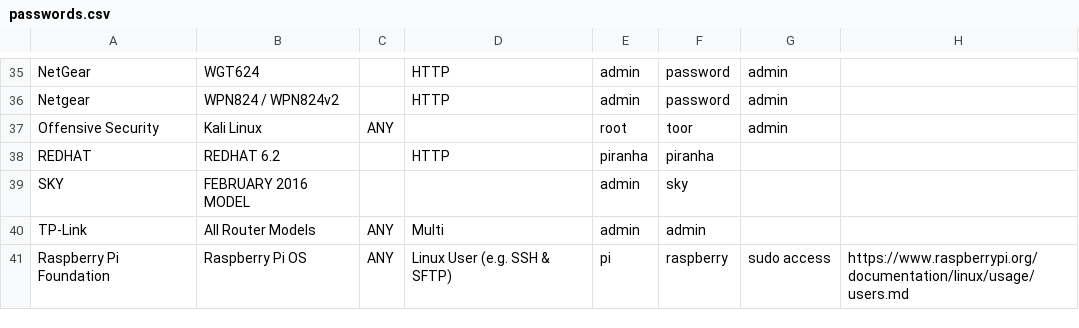
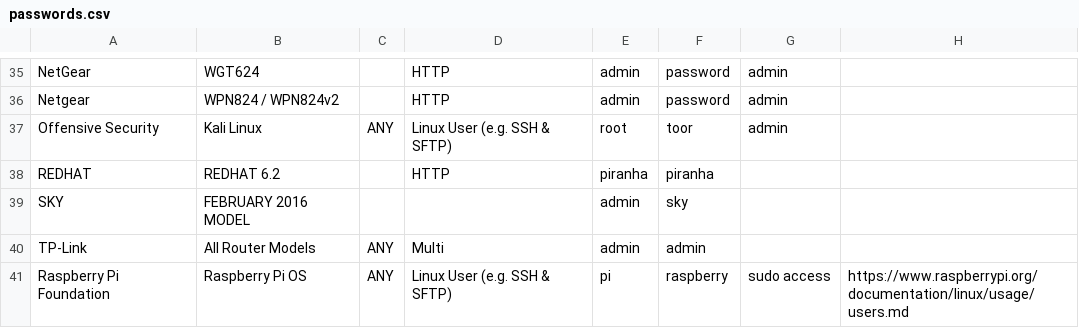
Before and after one commit to many-passwords/many-passwords, a CSV file: passwords.csv, drawn as a sheet; only a part is shown, gaps mark what is left out.

Commit message:
Update Kali Linux

```diff
--- a/passwords.csv
+++ b/passwords.csv
@@ -36,3 +36,3 @@ NetGear,WGT624,,HTTP,admin,password,admin,
 Netgear,WPN824 / WPN824v2,,HTTP,admin,password,admin,
-Offensive Security,Kali Linux,ANY,,root,toor,admin,
+Offensive Security,Kali Linux,ANY,Linux User (e.g. SSH & SFTP),root,toor,admin,
 REDHAT,REDHAT 6.2,,HTTP,piranha,piranha,,
```
